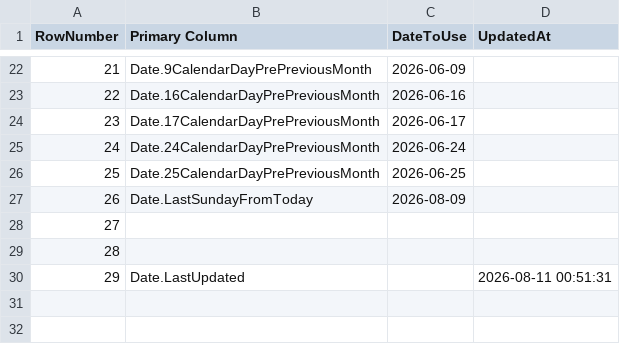
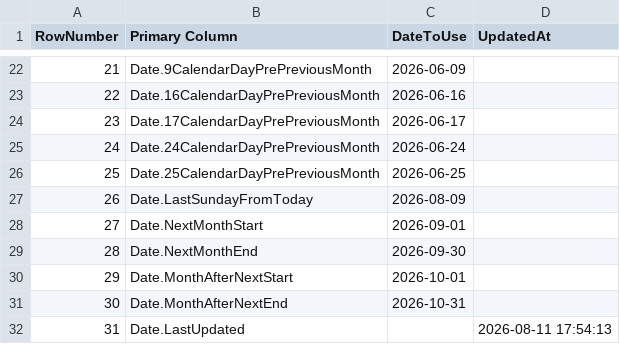
Before and after one commit to OleksandrZhavoronkov/powerbi-date-parameters, a CSV file: dates.csv, drawn as a sheet; only a part is shown, gaps mark what is left out; addresses are those after the commit; the diff names each change by its address in the sheet, - before the commit and + after, or states it on an @@ line.

```diff
--- a/dates.csv
+++ b/dates.csv
-B28 (Primary Column): (empty)
+B28 (Primary Column): Date.NextMonthStart
-C28 (DateToUse): (empty)
+C28 (DateToUse): 2026-09-01
-B29 (Primary Column): (empty)
+B29 (Primary Column): Date.NextMonthEnd
-C29 (DateToUse): (empty)
+C29 (DateToUse): 2026-09-30
+row 30: 29 | Date.MonthAfterNextStart | 2026-10-01
+row 31: 30 | Date.MonthAfterNextEnd | 2026-10-31
@@ column A (RowNumber) renumbered from row 32 down @@
-D32 (UpdatedAt): 2026-08-11 00:51:31
+D32 (UpdatedAt): 2026-08-11 17:54:13
```
